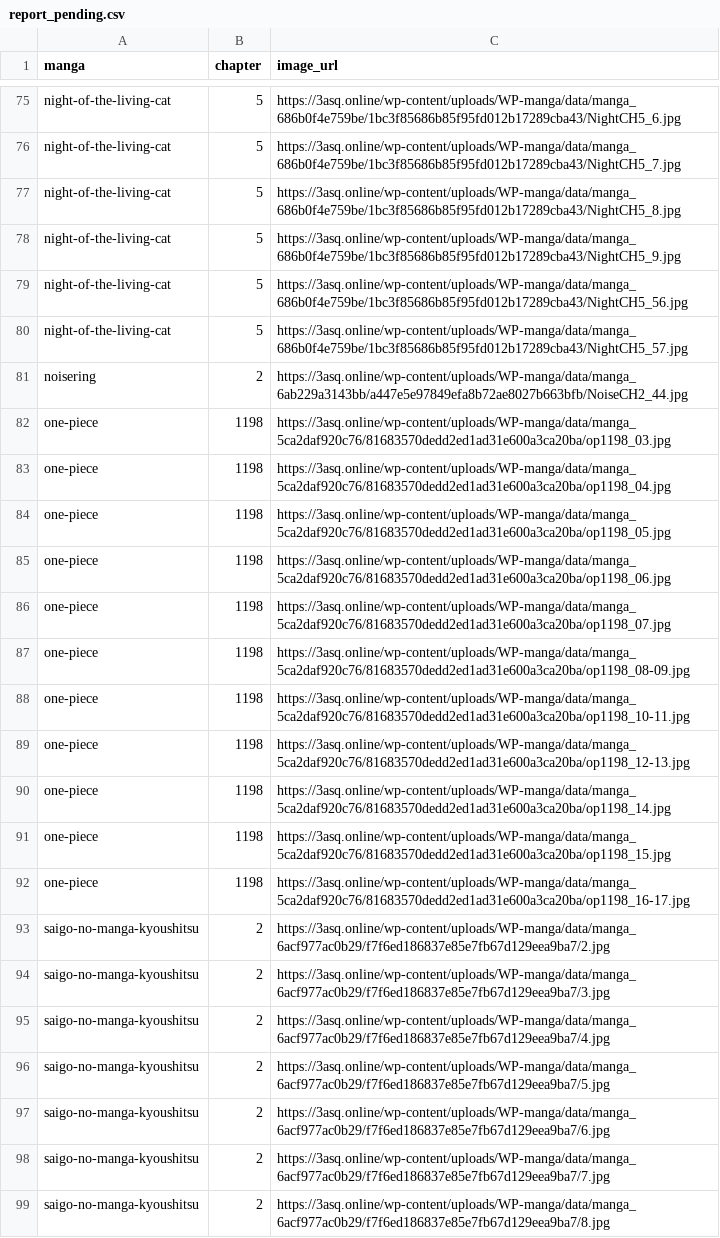
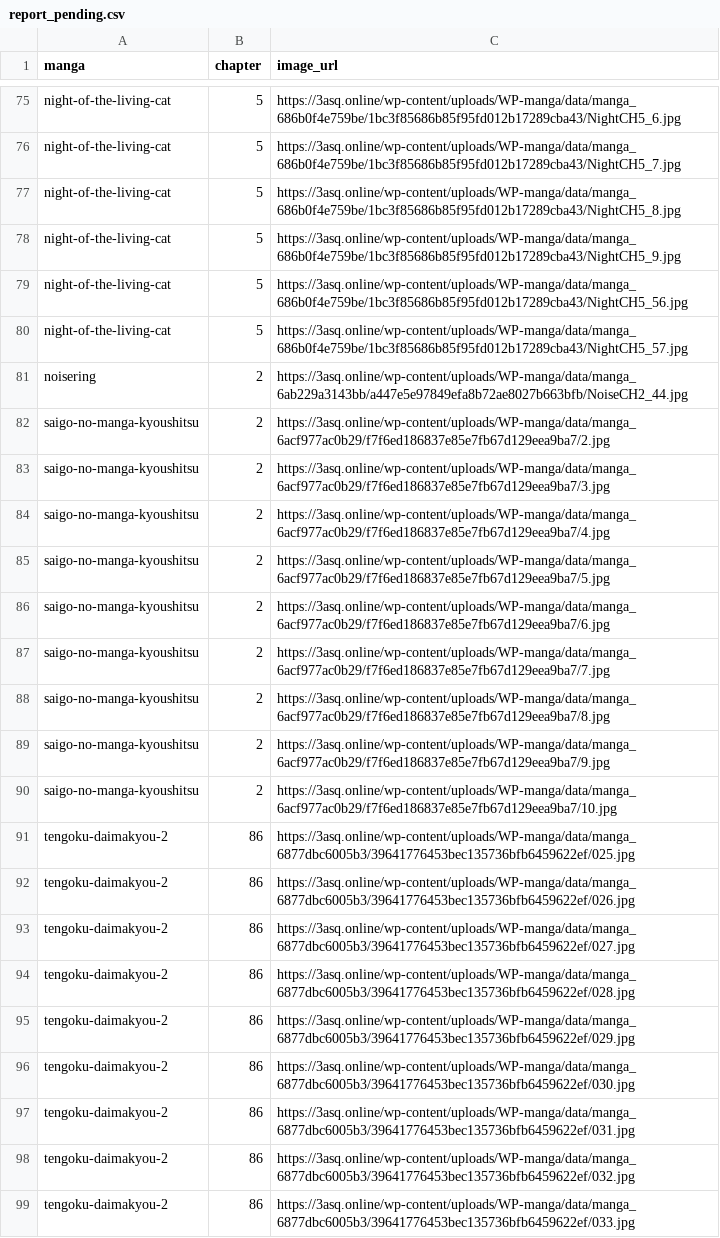
Before and after one commit to 24bit192kHz/3asq-image-recovery-site, a CSV file: report_pending.csv, drawn as a sheet; only a part is shown, gaps mark what is left out; the shorter side is filled out with more unchanged rows.

```diff
--- a/report_pending.csv
+++ b/report_pending.csv
@@ -81,13 +81,2 @@ night-of-the-living-cat,5,https://3asq.online/wp-content/uploads/WP-manga/data/m
 noisering,2,https://3asq.online/wp-content/uploads/WP-manga/data/manga_6ab229a3143bb/a447e5e97849efa8b72ae8027b663bfb/NoiseCH2_44.jpg
-one-piece,1198,https://3asq.online/wp-content/uploads/WP-manga/data/manga_5ca2daf920c76/81683570dedd2ed1ad31e600a3ca20ba/op1198_03.jpg
-one-piece,1198,https://3asq.online/wp-content/uploads/WP-manga/data/manga_5ca2daf920c76/81683570dedd2ed1ad31e600a3ca20ba/op1198_04.jpg
-one-piece,1198,https://3asq.online/wp-content/uploads/WP-manga/data/manga_5ca2daf920c76/81683570dedd2ed1ad31e600a3ca20ba/op1198_05.jpg
-one-piece,1198,https://3asq.online/wp-content/uploads/WP-manga/data/manga_5ca2daf920c76/81683570dedd2ed1ad31e600a3ca20ba/op1198_06.jpg
-one-piece,1198,https://3asq.online/wp-content/uploads/WP-manga/data/manga_5ca2daf920c76/81683570dedd2ed1ad31e600a3ca20ba/op1198_07.jpg
-one-piece,1198,https://3asq.online/wp-content/uploads/WP-manga/data/manga_5ca2daf920c76/81683570dedd2ed1ad31e600a3ca20ba/op1198_08-09.jpg
-one-piece,1198,https://3asq.online/wp-content/uploads/WP-manga/data/manga_5ca2daf920c76/81683570dedd2ed1ad31e600a3ca20ba/op1198_10-11.jpg
-one-piece,1198,https://3asq.online/wp-content/uploads/WP-manga/data/manga_5ca2daf920c76/81683570dedd2ed1ad31e600a3ca20ba/op1198_12-13.jpg
-one-piece,1198,https://3asq.online/wp-content/uploads/WP-manga/data/manga_5ca2daf920c76/81683570dedd2ed1ad31e600a3ca20ba/op1198_14.jpg
-one-piece,1198,https://3asq.online/wp-content/uploads/WP-manga/data/manga_5ca2daf920c76/81683570dedd2ed1ad31e600a3ca20ba/op1198_15.jpg
-one-piece,1198,https://3asq.online/wp-content/uploads/WP-manga/data/manga_5ca2daf920c76/81683570dedd2ed1ad31e600a3ca20ba/op1198_16-17.jpg
 saigo-no-manga-kyoushitsu,2,https://3asq.online/wp-content/uploads/WP-manga/data/manga_6acf977ac0b29/f7f6ed186837e85e7fb67d129eea9ba7/2.jpg
```
Also changed, not shown: report_by_manga.csv, report_summary.csv, 3 other files.
